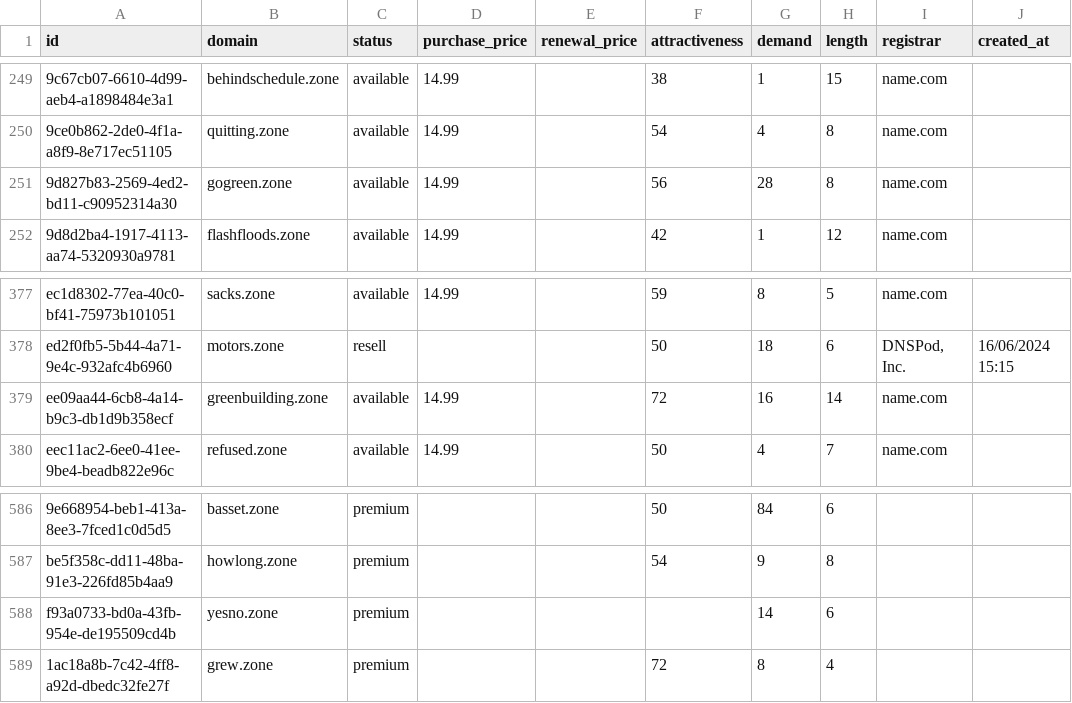
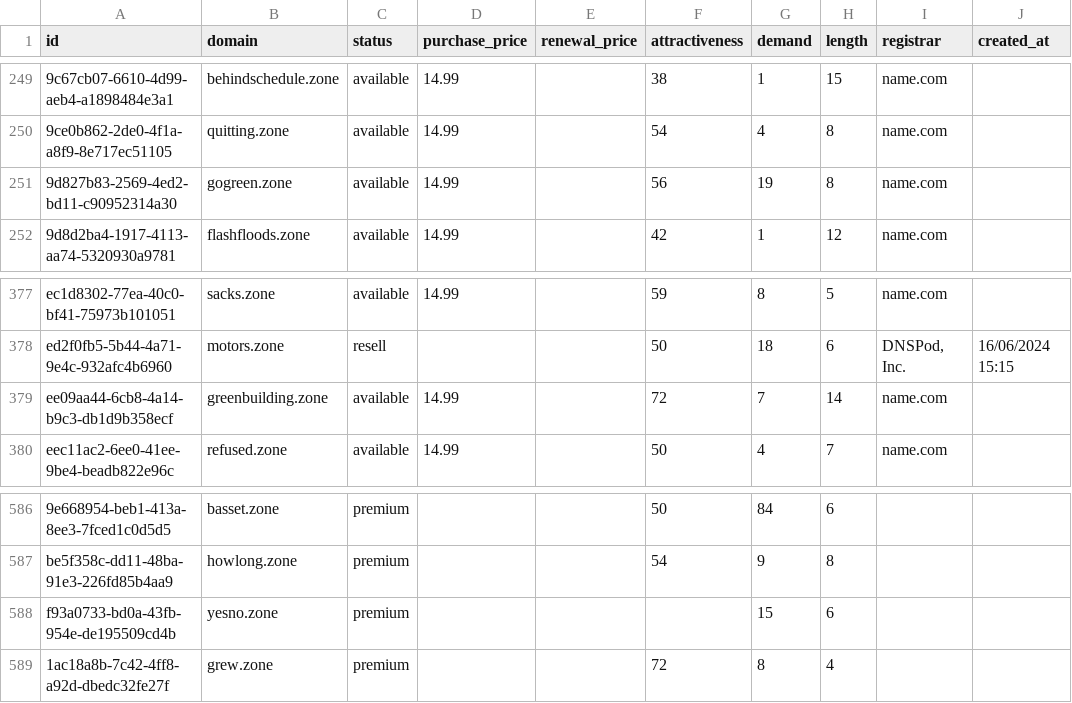
Before and after one commit to UniqueDomains/zone-oneword-domains, a CSV file: zone.csv, drawn as a sheet; only a part is shown, gaps mark what is left out; the diff names each change by its address in the sheet, - before the commit and + after, or states it on an @@ line.

Commit message:
Domains update

```diff
--- a/zone.csv
+++ b/zone.csv
-G251 (demand): 28
+G251 (demand): 19
-G379 (demand): 16
+G379 (demand): 7
-G588 (demand): 14
+G588 (demand): 15
```
Also changed, not shown: 2 other files.
